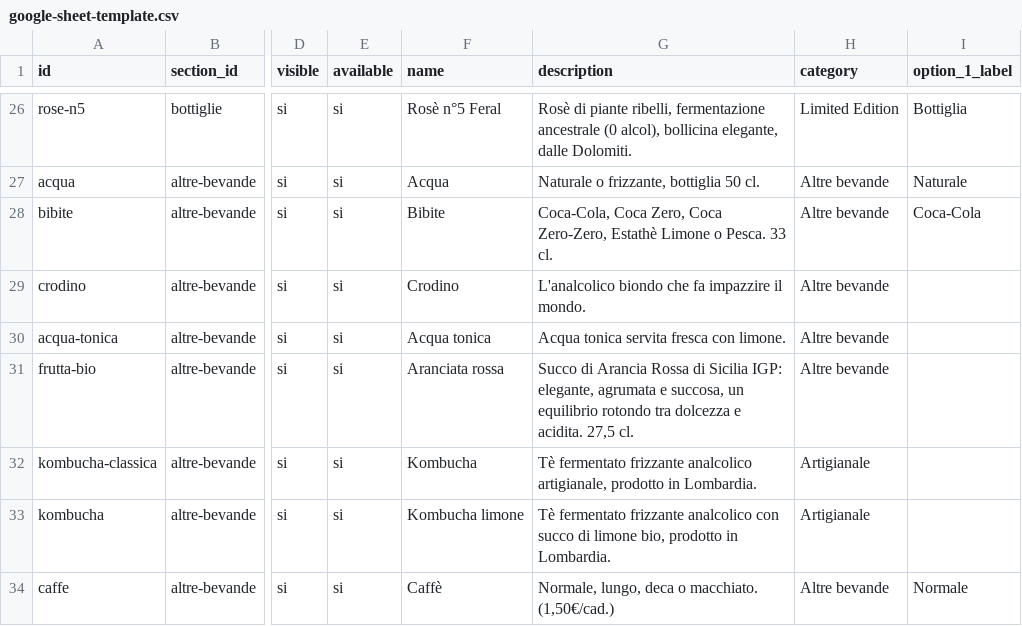
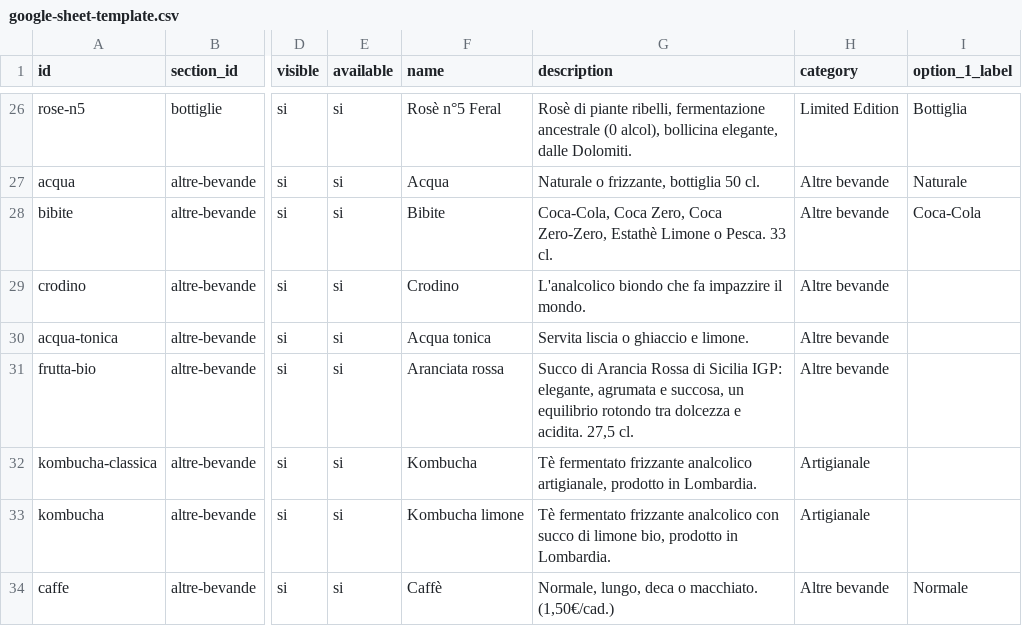
Before and after one commit to molinosantamarta/aperitivo-menu, a CSV file: public/data/google-sheet-template.csv, drawn as a sheet; only a part is shown, gaps mark what is left out; the diff names each change by its address in the sheet, - before the commit and + after, or states it on an @@ line.

```diff
--- a/public/data/google-sheet-template.csv
+++ b/public/data/google-sheet-template.csv
-G30 (description): Acqua tonica servita fresca con limone.
+G30 (description): Servita liscia o ghiaccio e limone.
```
Also changed, not shown: 12 other files.
